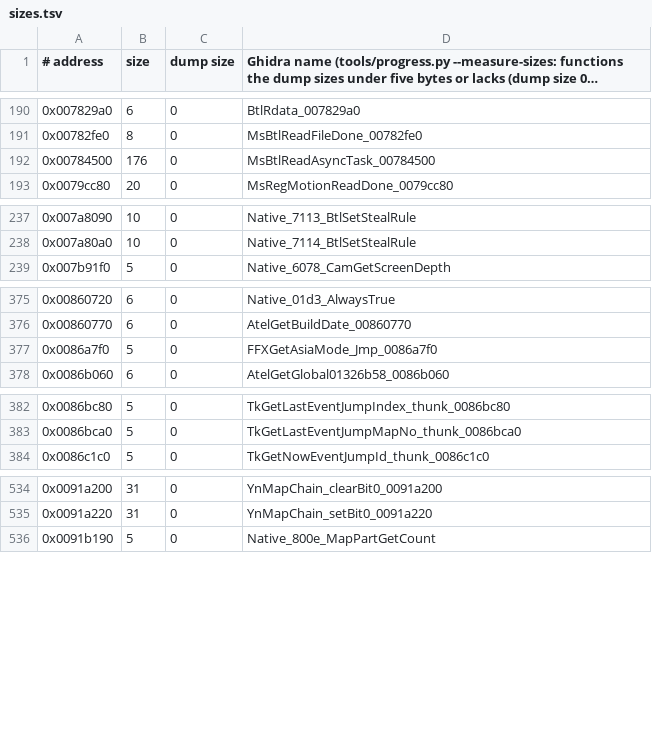
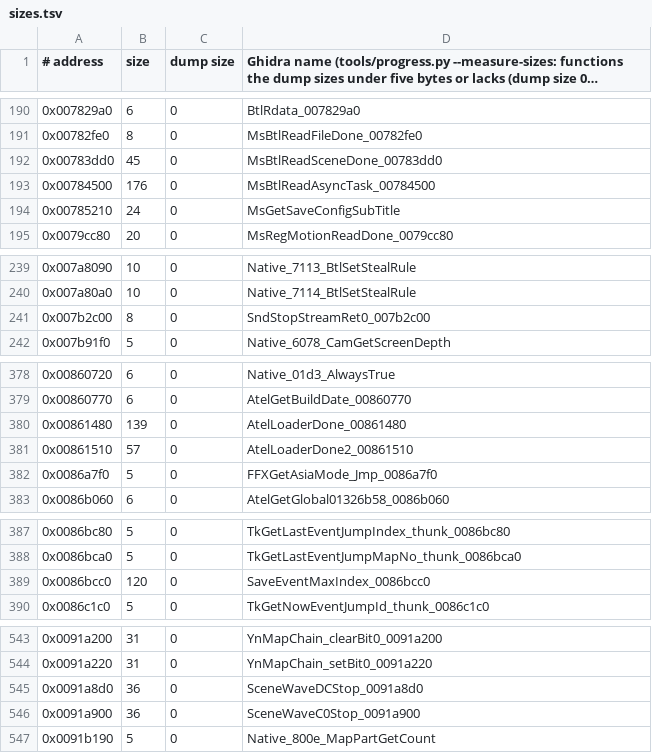
Before and after one commit to yutamago/ffx-rust, a TSV file: symbols/sizes.tsv, drawn as a sheet; only a part is shown, gaps mark what is left out; long unchanged cells end in …; the diff covers the shown part only; the diff names each change by its address in the sheet, - before the commit and + after, or states it on an @@ line.

Commit message:
wp5g c: eleven more dump-gap functions the natives jump to, the event loader queues or a battle CD read calls back: MsBtlReadSceneDone 0x00783dd0, MsGetSaveConfigSubTitle 0x00785210 (ffx_battle::read), 0x007b2c00, the loader's DONE/DONE2 0x00861480/0x00861510, 0x0086bcc0, 0x00874060, 0x00886430, 0x008cc140, the scene wave stops 0x0091a8d0/0x0091a900 (ffx_script::wp5g); ffx.sym, sizes.tsv; tests in wp5g.rs (image + both snapshots)

```diff
--- a/symbols/sizes.tsv
+++ b/symbols/sizes.tsv
+row 192: 0x00783dd0 | 45 | 0 | MsBtlReadSceneDone_00783dd0
+row 194: 0x00785210 | 24 | 0 | MsGetSaveConfigSubTitle
+row 241: 0x007b2c00 | 8 | 0 | SndStopStreamRet0_007b2c00
+row 380: 0x00861480 | 139 | 0 | AtelLoaderDone_00861480
+row 381: 0x00861510 | 57 | 0 | AtelLoaderDone2_00861510
+row 389: 0x0086bcc0 | 120 | 0 | SaveEventMaxIndex_0086bcc0
+row 545: 0x0091a8d0 | 36 | 0 | SceneWaveDCStop_0091a8d0
+row 546: 0x0091a900 | 36 | 0 | SceneWaveC0Stop_0091a900
```
Also changed, not shown: 3 added rows elsewhere in this file, 7 other files.
